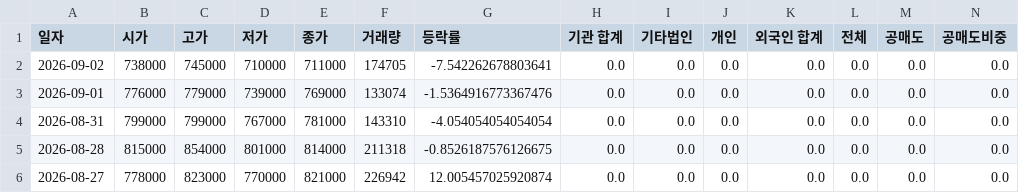
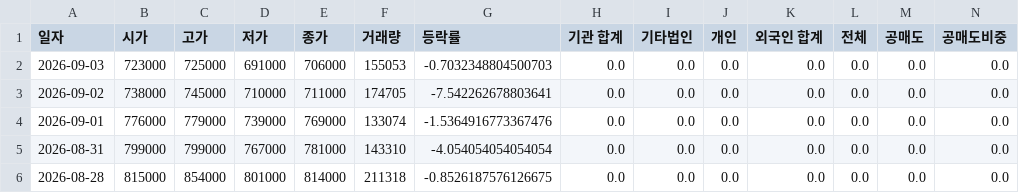
Before and after one commit to ccyun95/Power_telecom_display_work, a CSV file: data/HD_Hyundai_Electric_267260_stock_data.csv, drawn as a sheet; only a part is shown; the shorter side is filled out with more unchanged rows; rows hold the shown columns only; the diff names each change by its address in the sheet, - before the commit and + after, or states it on an @@ line.

```diff
--- a/data/HD_Hyundai_Electric_267260_stock_data.csv
+++ b/data/HD_Hyundai_Electric_267260_stock_data.csv
+row 2: 2026-09-03 | 723000 | 725000 | 691000 | 706000 | 155053 | -0.7032348804500703 | 0.0 | 0.0 | 0.0 | 0.0 | 0.0 | 0.0 | 0.0
```
Also changed, not shown: data/HD_Hyundai_Energy_Solutions_322000_stock_data.csv, data/LS_Electric_010120_stock_data.csv, 10 other files.
